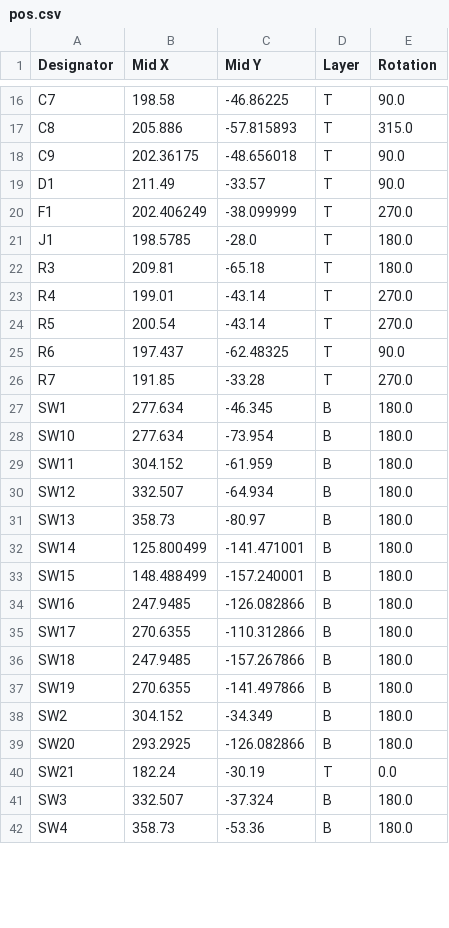
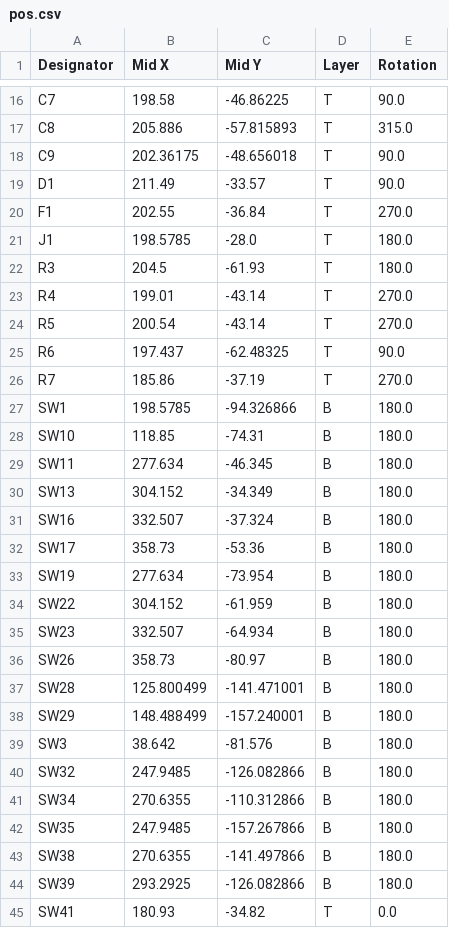
Before and after one commit to Armastardo/OpenRectangle, a CSV file: fabrication/pos.csv, drawn as a sheet; only a part is shown, gaps mark what is left out; the diff covers the shown part only.

```diff
--- a/fabrication/pos.csv
+++ b/fabrication/pos.csv
@@ -19,5 +19,5 @@ C9,202.36175,-48.656018,T,90.0
 D1,211.49,-33.57,T,90.0
-F1,202.406249,-38.099999,T,270.0
+F1,202.55,-36.84,T,270.0
 J1,198.5785,-28.0,T,180.0
-R3,209.81,-65.18,T,180.0
+R3,204.5,-61.93,T,180.0
 R4,199.01,-43.14,T,270.0
@@ -25,18 +25,21 @@ R5,200.54,-43.14,T,270.0
 R6,197.437,-62.48325,T,90.0
-R7,191.85,-33.28,T,270.0
-SW1,277.634,-46.345,B,180.0
-SW10,277.634,-73.954,B,180.0
-SW11,304.152,-61.959,B,180.0
-SW12,332.507,-64.934,B,180.0
-SW13,358.73,-80.97,B,180.0
-SW14,125.800499,-141.471001,B,180.0
-SW15,148.488499,-157.240001,B,180.0
-SW16,247.9485,-126.082866,B,180.0
-SW17,270.6355,-110.312866,B,180.0
-SW18,247.9485,-157.267866,B,180.0
-SW19,270.6355,-141.497866,B,180.0
-SW2,304.152,-34.349,B,180.0
-SW20,293.2925,-126.082866,B,180.0
-SW21,182.24,-30.19,T,0.0
-SW3,332.507,-37.324,B,180.0
-SW4,358.73,-53.36,B,180.0
+R7,185.86,-37.19,T,270.0
+SW1,198.5785,-94.326866,B,180.0
+SW10,118.85,-74.31,B,180.0
+SW11,277.634,-46.345,B,180.0
+SW13,304.152,-34.349,B,180.0
+SW16,332.507,-37.324,B,180.0
+SW17,358.73,-53.36,B,180.0
+SW19,277.634,-73.954,B,180.0
+SW22,304.152,-61.959,B,180.0
+SW23,332.507,-64.934,B,180.0
+SW26,358.73,-80.97,B,180.0
+SW28,125.800499,-141.471001,B,180.0
+SW29,148.488499,-157.240001,B,180.0
+SW3,38.642,-81.576,B,180.0
+SW32,247.9485,-126.082866,B,180.0
+SW34,270.6355,-110.312866,B,180.0
+SW35,247.9485,-157.267866,B,180.0
+SW38,270.6355,-141.497866,B,180.0
+SW39,293.2925,-126.082866,B,180.0
+SW41,180.93,-34.82,T,0.0
```
Also changed, not shown: 3 removed rows and 14 edited cells elsewhere in this file, fabrication/bom.csv, 43 other files.
